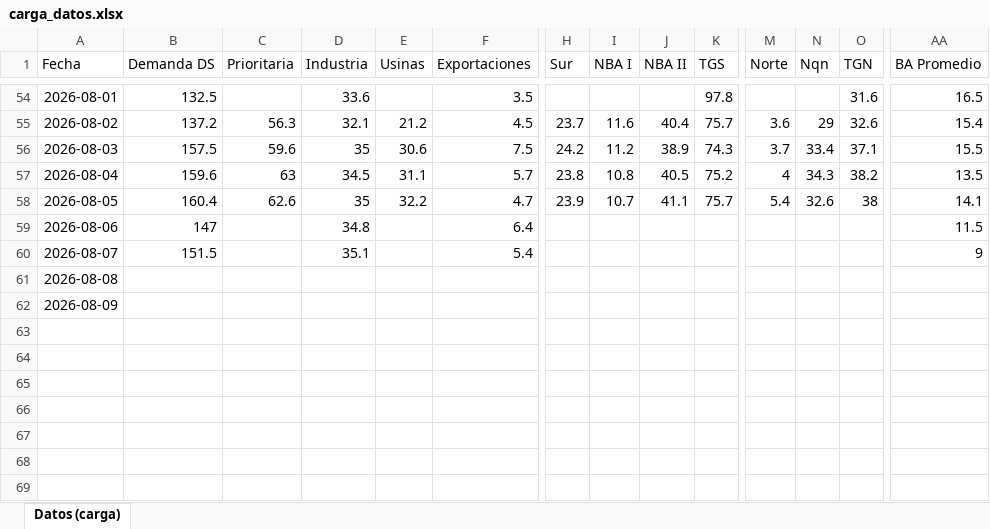
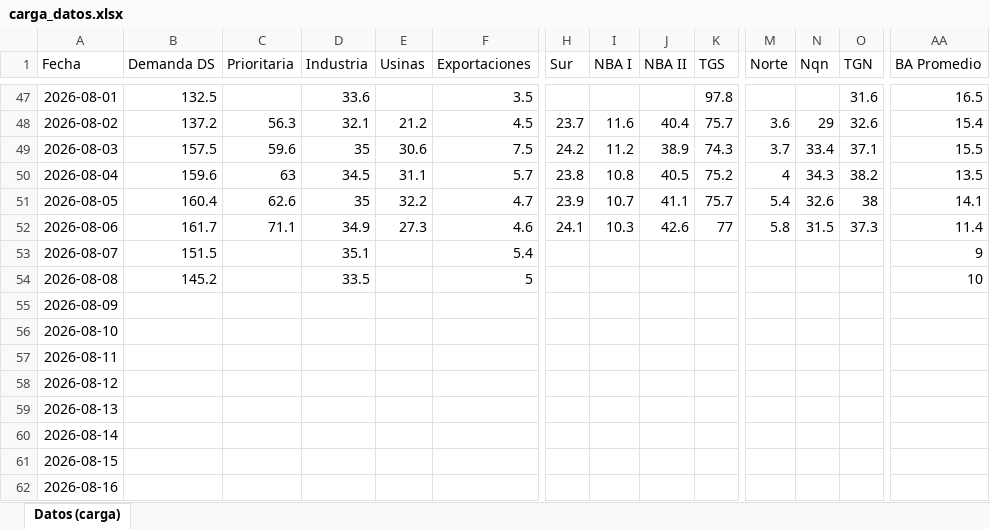
Before and after one commit to mpodeley/estado-del-sistema, an Excel workbook: data/carga_datos.xlsx, sheet Datos (carga), drawn as a sheet; only a part is shown, gaps mark what is left out; values as stored, in another font and other column widths than the file's, no borders; addresses are those after the commit; rows hold the shown columns only; the diff covers the shown part only; the diff names each change by its address in the sheet, - before the commit and + after, or states it on an @@ line.

```diff
--- a/data/carga_datos.xlsx (sheet Datos (carga))
+++ b/data/carga_datos.xlsx (sheet Datos (carga))
-B52 (Demanda DS): 147
+B52 (Demanda DS): 161.7
-C52 (Prioritaria): (empty)
+C52 (Prioritaria): 71.1
-D52 (Industria): 34.8
+D52 (Industria): 34.9
-E52 (Usinas): (empty)
+E52 (Usinas): 27.3
-F52 (Exportaciones): 6.4
+F52 (Exportaciones): 4.6
-H52 (Sur): (empty)
+H52 (Sur): 24.1
-I52 (NBA I): (empty)
+I52 (NBA I): 10.3
-J52 (NBA II): (empty)
+J52 (NBA II): 42.6
-K52 (TGS): (empty)
+K52 (TGS): 77
-M52 (Norte): (empty)
+M52 (Norte): 5.8
-N52 (Nqn): (empty)
+N52 (Nqn): 31.5
-O52 (TGN): (empty)
+O52 (TGN): 37.3
-AA52 (BA Promedio): 11.5
+AA52 (BA Promedio): 11.4
-B54 (Demanda DS): (empty)
+B54 (Demanda DS): 145.2
-D54 (Industria): (empty)
+D54 (Industria): 33.5
-F54 (Exportaciones): (empty)
+F54 (Exportaciones): 5
-AA54 (BA Promedio): (empty)
+AA54 (BA Promedio): 10
+row 56: 2026-08-10
+row 57: 2026-08-11
+row 58: 2026-08-12
+row 59: 2026-08-13
+row 60: 2026-08-14
+row 61: 2026-08-15
+row 62: 2026-08-16
```
Also changed, not shown: 7 removed rows and 282 edited cells elsewhere in this sheet, 35 other files.
